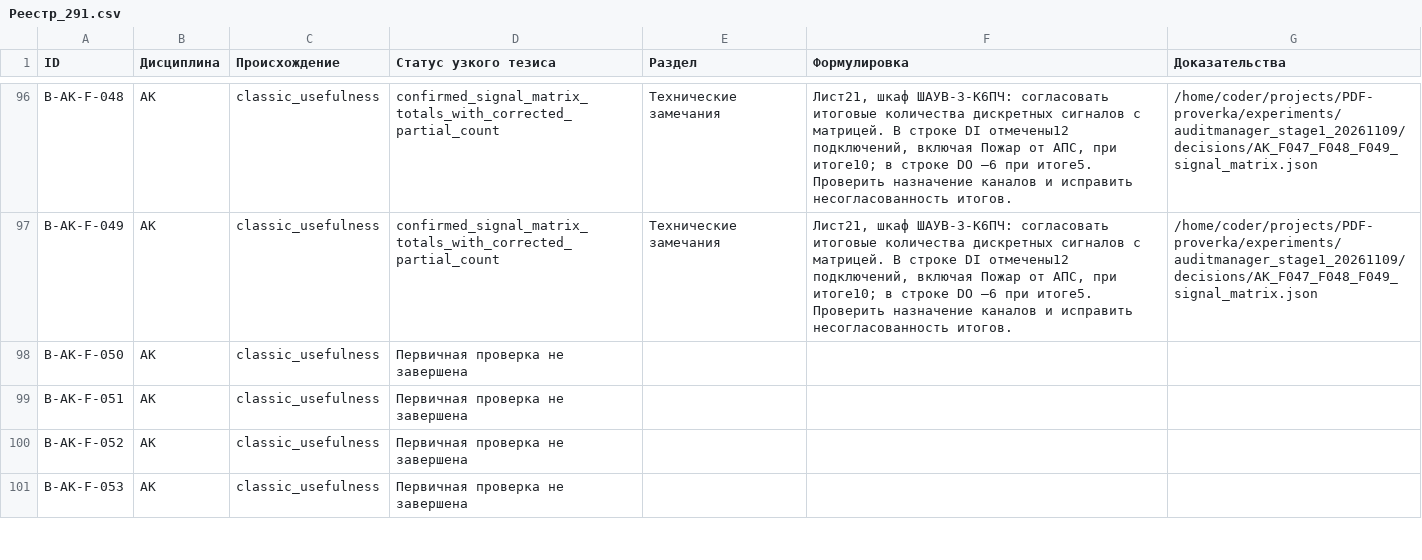
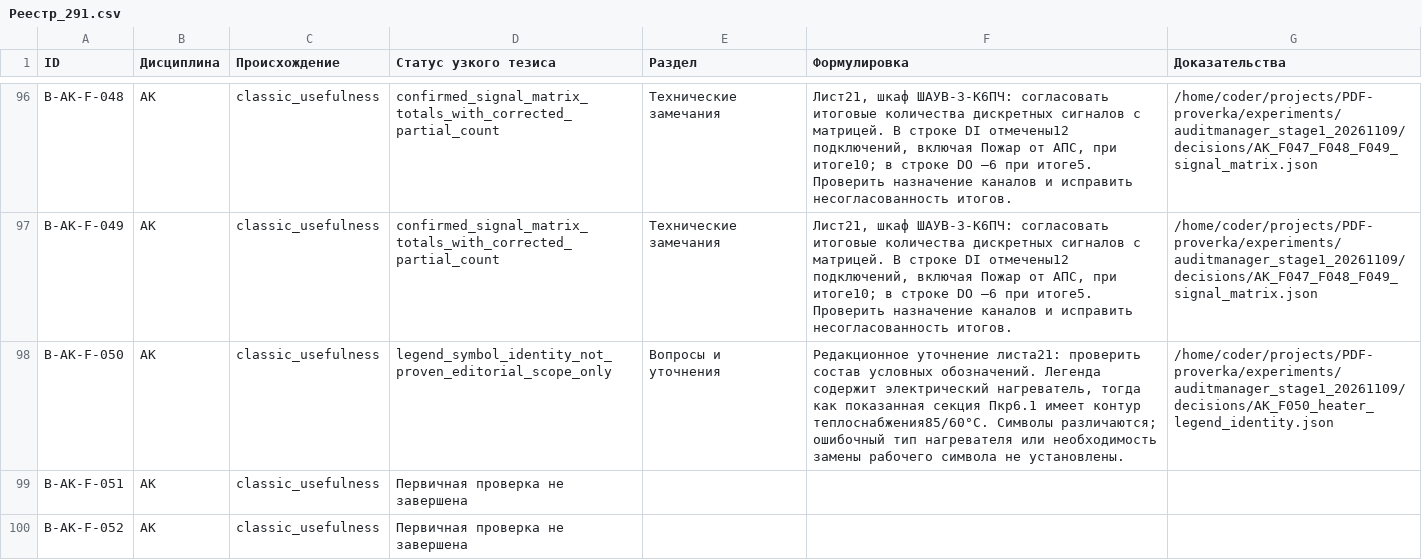
Before and after one commit to SU10KAZ/PDF-proverka, a CSV file: experiments/auditmanager_stage1_20261109/consolidated/Реестр_291.csv, drawn as a sheet; only a part is shown, gaps mark what is left out; the shorter side is filled out with more unchanged rows.

```diff
--- a/experiments/auditmanager_stage1_20261109/consolidated/Реестр_291.csv
+++ b/experiments/auditmanager_stage1_20261109/consolidated/Реестр_291.csv
@@ -97,3 +97,3 @@ B-AK-F-048,AK,classic_usefulness,confirmed_signal_matrix_totals_with_corrected_p
 B-AK-F-049,AK,classic_usefulness,confirmed_signal_matrix_totals_with_corrected_partial_count,Технические замечания,"Лист21, шкаф ШАУВ-3-К6ПЧ: согласовать итоговые количества дискретных сигналов с матрицей. В строке DI отмечены12 подключений, включая Пожар от АПС, при итоге10; в строке DO —6 при итоге5. Проверить назначение каналов и исправить несогласованность итогов.",/home/coder/projects/PDF-proverka/experiments/auditmanager_stage1_20261109/decisions/AK_F047_F048_F049_signal_matrix.json
-B-AK-F-050,AK,classic_usefulness,Первичная проверка не завершена,,,
+B-AK-F-050,AK,classic_usefulness,legend_symbol_identity_not_proven_editorial_scope_only,Вопросы и уточнения,"Редакционное уточнение листа21: проверить состав условных обозначений. Легенда содержит электрический нагреватель, тогда как показанная секция Пкр6.1 имеет контур теплоснабжения85/60°C. Символы различаются; ошибочный тип нагревателя или необходимость замены рабочего символа не установлены.",/home/coder/projects/PDF-proverka/experiments/auditmanager_stage1_20261109/decisions/AK_F050_heater_legend_identity.json
 B-AK-F-051,AK,classic_usefulness,Первичная проверка не завершена,,,
```
Also changed, not shown: 5 other files.
